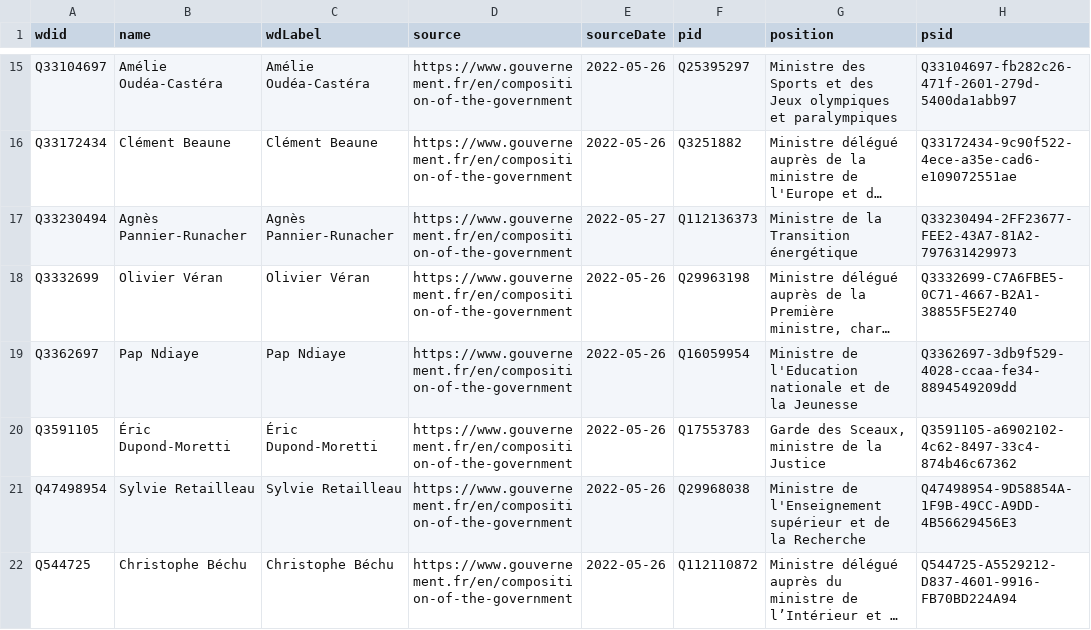
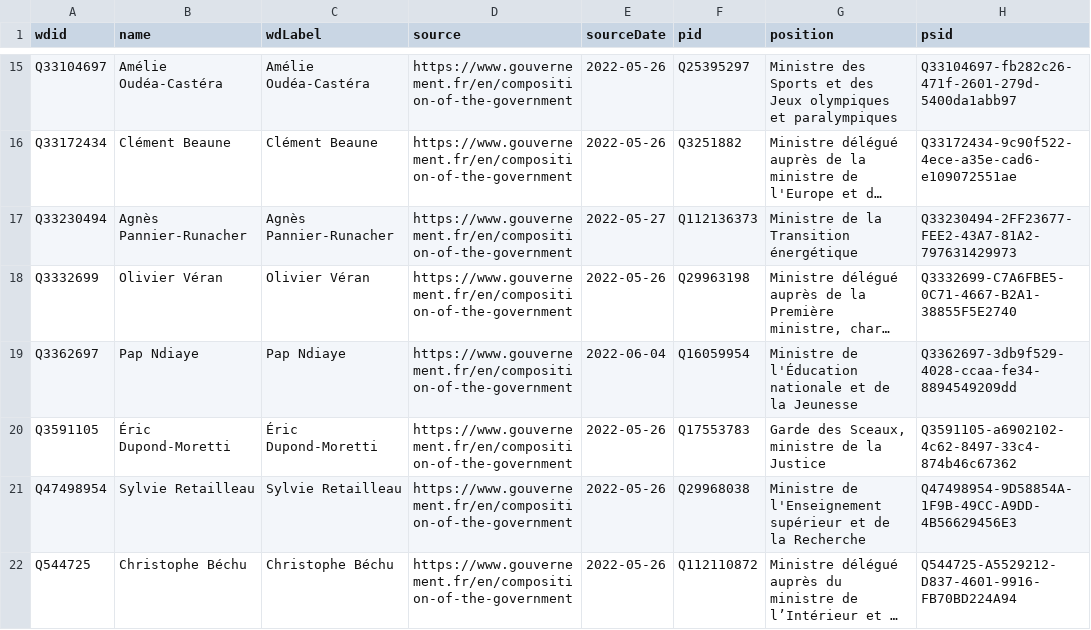
Before and after one commit to every-politician-scrapers/france-cabinet, a CSV file: sources/official/wikidata.csv, drawn as a sheet; only a part is shown, gaps mark what is left out; long unchanged cells end in …; the diff names each change by its address in the sheet, - before the commit and + after, or states it on an @@ line.

Commit message:
Compare external sources to Wikidata

```diff
--- a/sources/official/wikidata.csv
+++ b/sources/official/wikidata.csv
-E19 (sourceDate): 2022-05-26
+E19 (sourceDate): 2022-06-04
-G19 (position): Ministre de l'Education nationale et…
+G19 (position): Ministre de l'Éducation nationale et…
```
Also changed, not shown: sources/official/scraped.csv.
